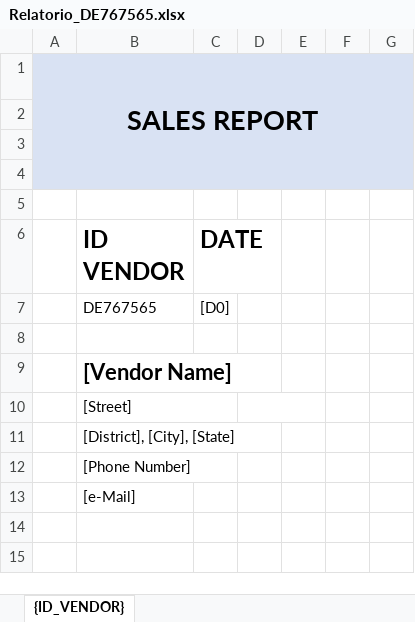
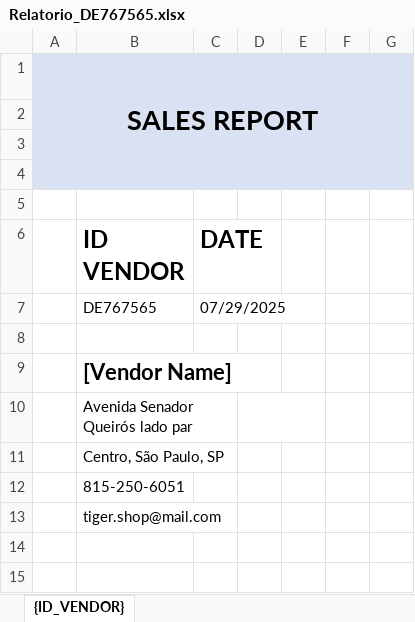
Before and after one commit to LeviMatheus/nubank_relatoriovendas, an Excel workbook: Output/Relatorio_DE767565.xlsx, sheet {ID_VENDOR}, drawn as a sheet; only a part is shown; values as stored, in another font and other column widths than the file's, no borders; charts and pictures not drawn; the diff names each change by its address in the sheet, - before the commit and + after, or states it on an @@ line.

```diff
--- a/Output/Relatorio_DE767565.xlsx (sheet {ID_VENDOR})
+++ b/Output/Relatorio_DE767565.xlsx (sheet {ID_VENDOR})
-C7 (DATE): [D0]
+C7 (DATE): 07/29/2025
-B10 (ID VENDOR): [Street]
+B10 (ID VENDOR): Avenida Senador Queirós lado par
-B11 (ID VENDOR): [District], [City], [State]
+B11 (ID VENDOR): Centro, São Paulo, SP
-B12 (ID VENDOR): [Phone Number]
+B12 (ID VENDOR): 815-250-6051
-B13 (ID VENDOR): [e-Mail]
+B13 (ID VENDOR): tiger.shop@mail.com
```
Also changed, not shown: Output/Relatorio_IT145632.xlsx, Output/Relatorio_RO125678.xlsx, 2 other files.
